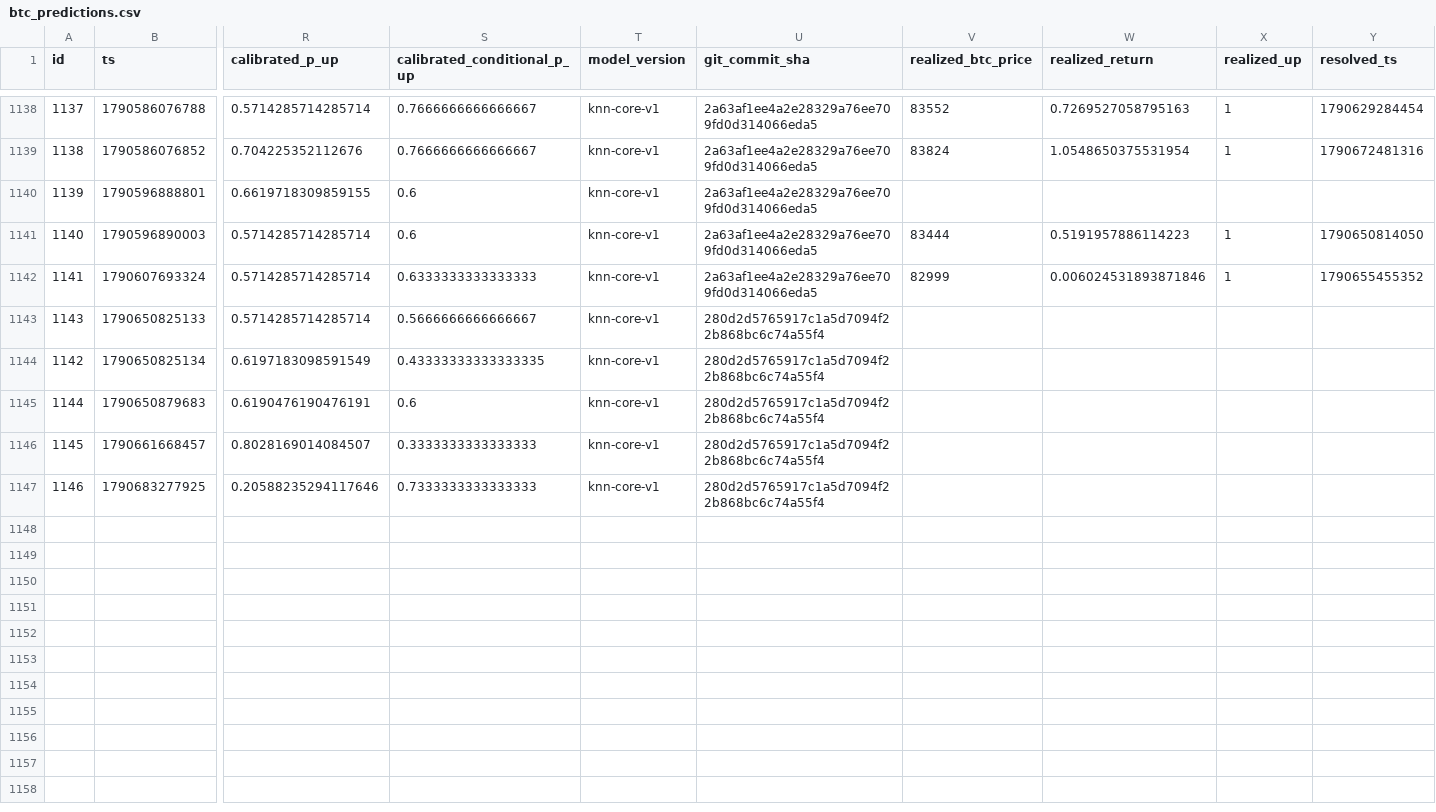
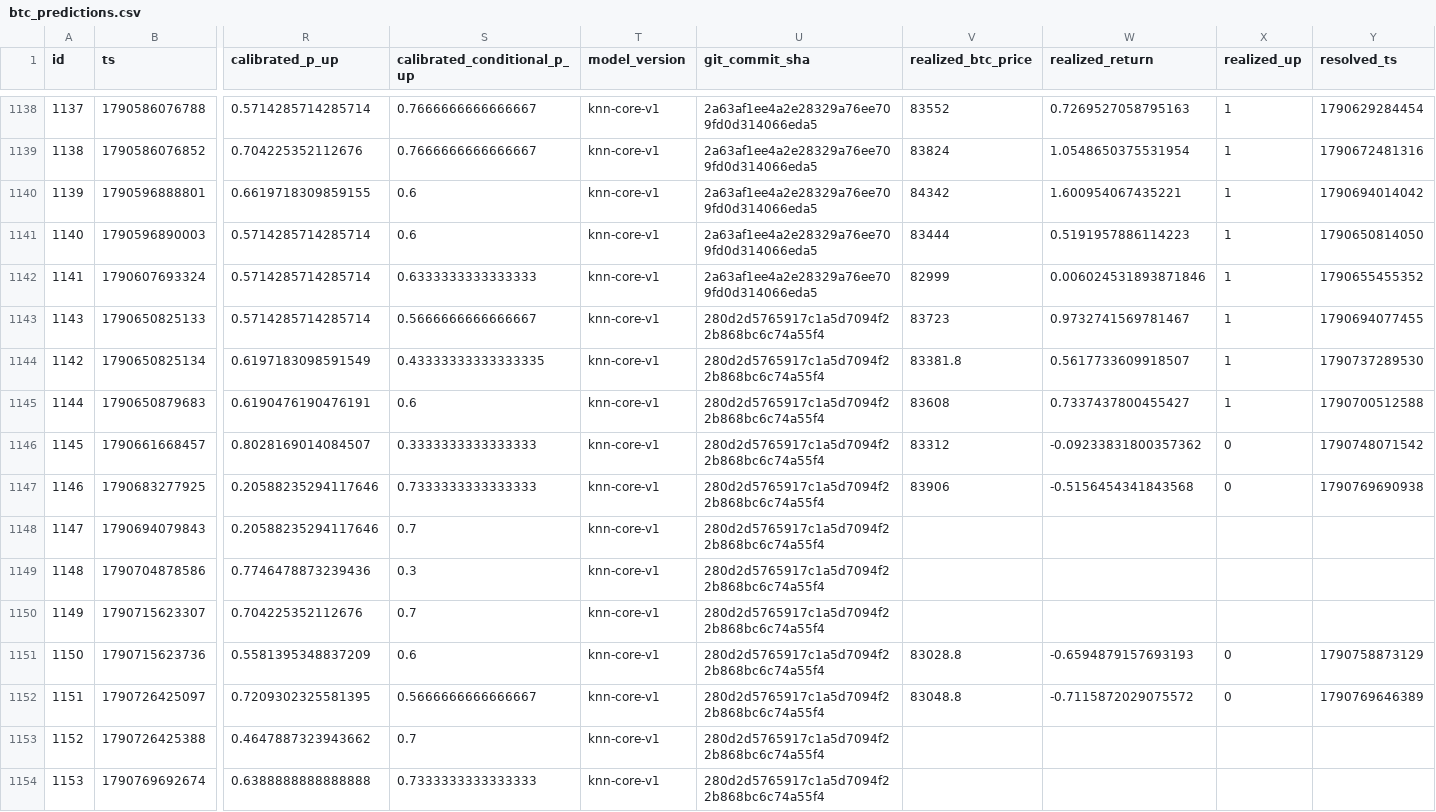
Before and after one commit to quiquandon-oss/PulseWorkerV2, a CSV file: data-exports/btc_predictions.csv, drawn as a sheet; only a part is shown, gaps mark what is left out; rows hold the shown columns only; the diff names each change by its address in the sheet, - before the commit and + after, or states it on an @@ line.

```diff
--- a/data-exports/btc_predictions.csv
+++ b/data-exports/btc_predictions.csv
-V1140 (realized_btc_price): (empty)
+V1140 (realized_btc_price): 84342
-W1140 (realized_return): (empty)
+W1140 (realized_return): 1.600954067435221
-X1140 (realized_up): (empty)
+X1140 (realized_up): 1
-Y1140 (resolved_ts): (empty)
+Y1140 (resolved_ts): 1790694014042
-V1143 (realized_btc_price): (empty)
+V1143 (realized_btc_price): 83723
-W1143 (realized_return): (empty)
+W1143 (realized_return): 0.9732741569781467
-X1143:X1145 (realized_up): (empty)
+X1143:X1145 (realized_up): 1
-Y1143 (resolved_ts): (empty)
+Y1143 (resolved_ts): 1790694077455
-V1144 (realized_btc_price): (empty)
+V1144 (realized_btc_price): 83381.8
-W1144 (realized_return): (empty)
+W1144 (realized_return): 0.5617733609918507
-Y1144 (resolved_ts): (empty)
+Y1144 (resolved_ts): 1790737289530
-V1145 (realized_btc_price): (empty)
+V1145 (realized_btc_price): 83608
-W1145 (realized_return): (empty)
+W1145 (realized_return): 0.7337437800455427
-Y1145 (resolved_ts): (empty)
+Y1145 (resolved_ts): 1790700512588
-V1146 (realized_btc_price): (empty)
+V1146 (realized_btc_price): 83312
-W1146 (realized_return): (empty)
+W1146 (realized_return): -0.09233831800357362
-X1146:X1147 (realized_up): (empty)
+X1146:X1147 (realized_up): 0
-Y1146 (resolved_ts): (empty)
+Y1146 (resolved_ts): 1790748071542
-V1147 (realized_btc_price): (empty)
+V1147 (realized_btc_price): 83906
-W1147 (realized_return): (empty)
+W1147 (realized_return): -0.5156454341843568
-Y1147 (resolved_ts): (empty)
+Y1147 (resolved_ts): 1790769690938
+row 1148: 1147 | 1790694079843 | 0.20588235294117646 | 0.7 | knn-core-v1 | 280d2d5765917c1a5d7094f22b868bc6c74a55f4
+row 1149: 1148 | 1790704878586 | 0.7746478873239436 | 0.3 | knn-core-v1 | 280d2d5765917c1a5d7094f22b868bc6c74a55f4
+row 1150: 1149 | 1790715623307 | 0.704225352112676 | 0.7 | knn-core-v1 | 280d2d5765917c1a5d7094f22b868bc6c74a55f4
+row 1151: 1150 | 1790715623736 | 0.5581395348837209 | 0.6 | knn-core-v1 | 280d2d5765917c1a5d7094f22b868bc6c74a55f4 | 83028.8 | -0.6594879157693193 | 0 | 1790758873129
+row 1152: 1151 | 1790726425097 | 0.7209302325581395 | 0.5666666666666667 | knn-core-v1 | 280d2d5765917c1a5d7094f22b868bc6c74a55f4 | 83048.8 | -0.7115872029075572 | 0 | 1790769646389
+row 1153: 1152 | 1790726425388 | 0.4647887323943662 | 0.7 | knn-core-v1 | 280d2d5765917c1a5d7094f22b868bc6c74a55f4
+row 1154: 1153 | 1790769692674 | 0.6388888888888888 | 0.7333333333333333 | knn-core-v1 | 280d2d5765917c1a5d7094f22b868bc6c74a55f4
```
Also changed, not shown: data-exports/challenger_predictions.csv, data-exports/eth_predictions.csv, 4 other files.
